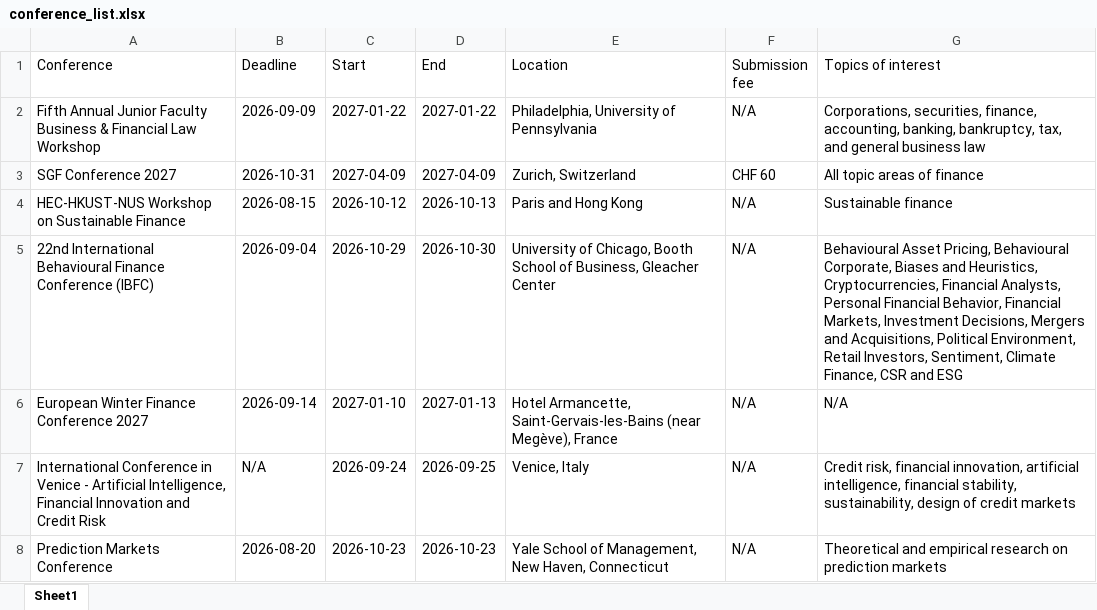
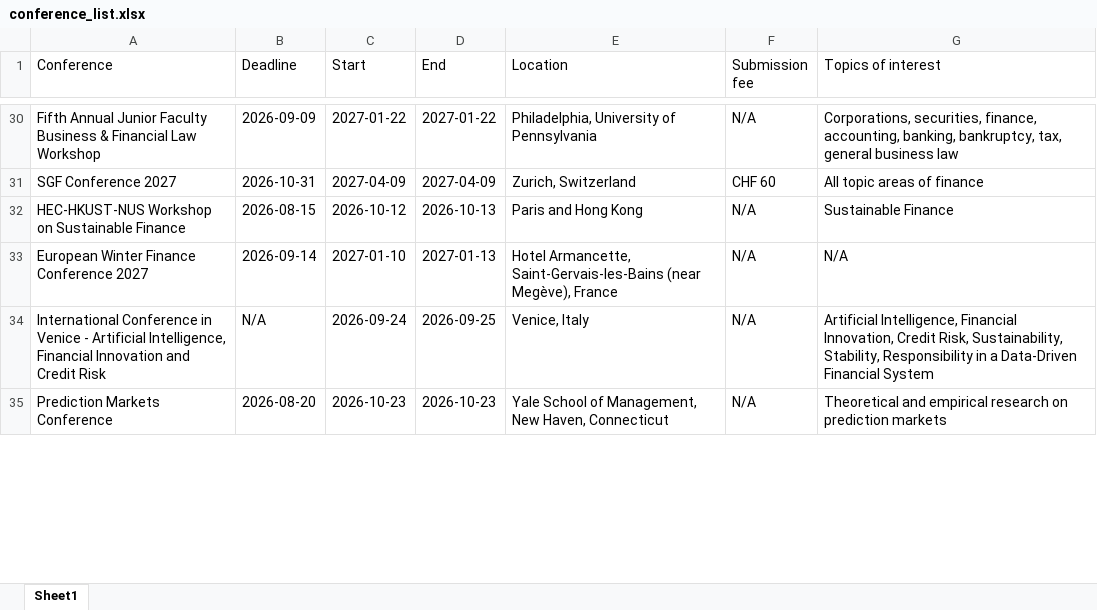
Before and after one commit to smkazempour/boltz-website, an Excel workbook: public/conference_list.xlsx, sheet Sheet1, drawn as a sheet; only a part is shown, gaps mark what is left out; values as stored, in another font and other column widths than the file's, no borders; removed rows and columns are numbered as before the commit, all else as after; the diff covers the shown part only; the diff names each change by its address in the sheet, - before the commit and + after, or states it on an @@ line.

```diff
--- a/public/conference_list.xlsx (sheet Sheet1)
+++ b/public/conference_list.xlsx (sheet Sheet1)
-G30 (Topics of interest): …bankruptcy, tax, and general business…
+G30 (Topics of interest): …bankruptcy, tax, general business…
-G32 (Topics of interest): Sustainable finance
+G32 (Topics of interest): Sustainable Finance
-row 5: 22nd International Behavioural Finance Conference (IBFC) | 2026-09-04 | 2026-10-29 | 2026-10-30 | University of Chicago, Booth School of Business, Gleacher Center | N/A | Behavioural Asset Pricing, Behavioural Corporate, Biases and Heuristics, Cryptocurrencies, Financial Analysts, Personal Financial Behavior, Financial Markets, Investment Decisions, Mergers and Acquisitions, Political Environment, Retail Investors, Sentiment, Climate Finance, CSR and ESG
-G34 (Topics of interest): Credit risk, financial innovation, artificial intelligence, financial stability, sustainability, design of credit markets
+G34 (Topics of interest): Artificial Intelligence, Financial Innovation, Credit Risk, Sustainability, Stability, Responsibility in a Data-Driven Financial System
```
Also changed, not shown: 25 added rows, 40 removed rows, 3 moved rows and 69 edited cells elsewhere in this sheet, 2 other files.
